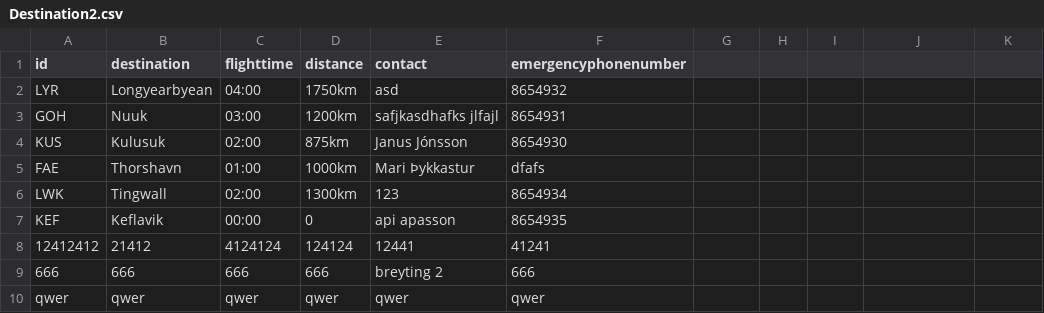
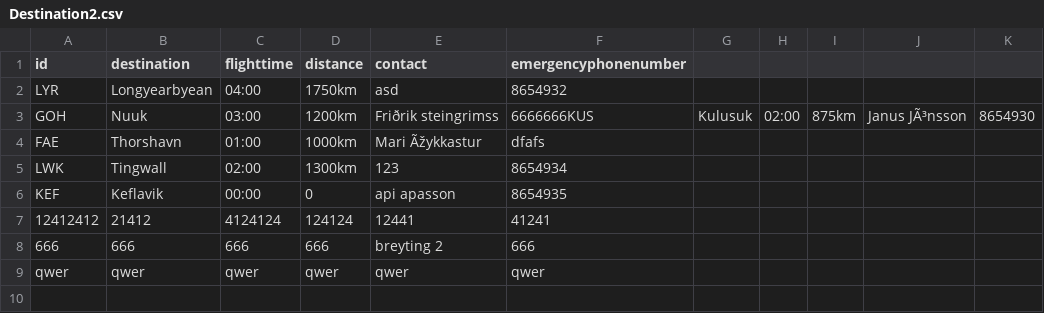
Before and after one commit to fridriks19/Final_programing_assignment1, a CSV file: data/Destination2.csv, drawn as a sheet; removed rows and columns are numbered as before the commit, all else as after; the diff names each change by its address in the sheet, - before the commit and + after, or states it on an @@ line.

```diff
--- a/data/Destination2.csv
+++ b/data/Destination2.csv
-E3 (contact): safjkasdhafks jlfajl
+E3 (contact): Friðrik steingrimss
-F3 (emergencyphonenumber): 8654931
+F3 (emergencyphonenumber): 6666666KUS
-G3: (empty)
+G3: Kulusuk
-H3: (empty)
+H3: 02:00
-I3: (empty)
+I3: 875km
-J3: (empty)
+J3: Janus JÃ³nsson
-K3: (empty)
+K3: 8654930
-row 4: KUS | Kulusuk | 02:00 | 875km | Janus Jónsson | 8654930
-E4 (contact): Mari Þykkastur
+E4 (contact): Mari Ãžykkastur
```
Also changed, not shown: 1 other file.
